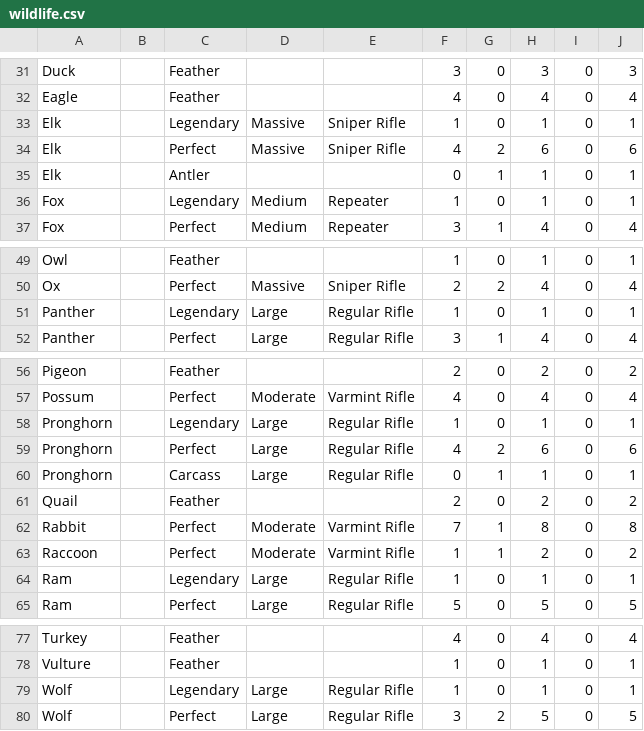
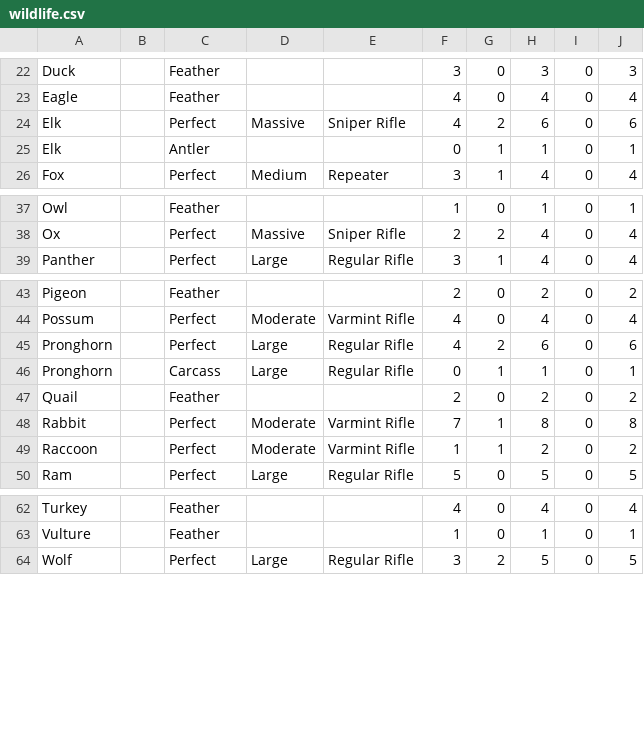
Before and after one commit to leomarques/wildlife, a CSV file: data/src/main/assets/wildlife.csv, drawn as a sheet; only a part is shown, gaps mark what is left out; the diff covers the shown part only; the diff names each change by its address in the sheet, - before the commit and + after, or states it on an @@ line.

```diff
--- a/data/src/main/assets/wildlife.csv
+++ b/data/src/main/assets/wildlife.csv
-row 33: Elk |  | Legendary | Massive | Sniper Rifle | 1 | 0 | 1 | 0 | 1
-row 36: Fox |  | Legendary | Medium | Repeater | 1 | 0 | 1 | 0 | 1
-row 51: Panther |  | Legendary | Large | Regular Rifle | 1 | 0 | 1 | 0 | 1
-row 58: Pronghorn |  | Legendary | Large | Regular Rifle | 1 | 0 | 1 | 0 | 1
-row 64: Ram |  | Legendary | Large | Regular Rifle | 1 | 0 | 1 | 0 | 1
-row 79: Wolf |  | Legendary | Large | Regular Rifle | 1 | 0 | 1 | 0 | 1
```
Also changed, not shown: 10 removed rows elsewhere in this file, 20 other files.
